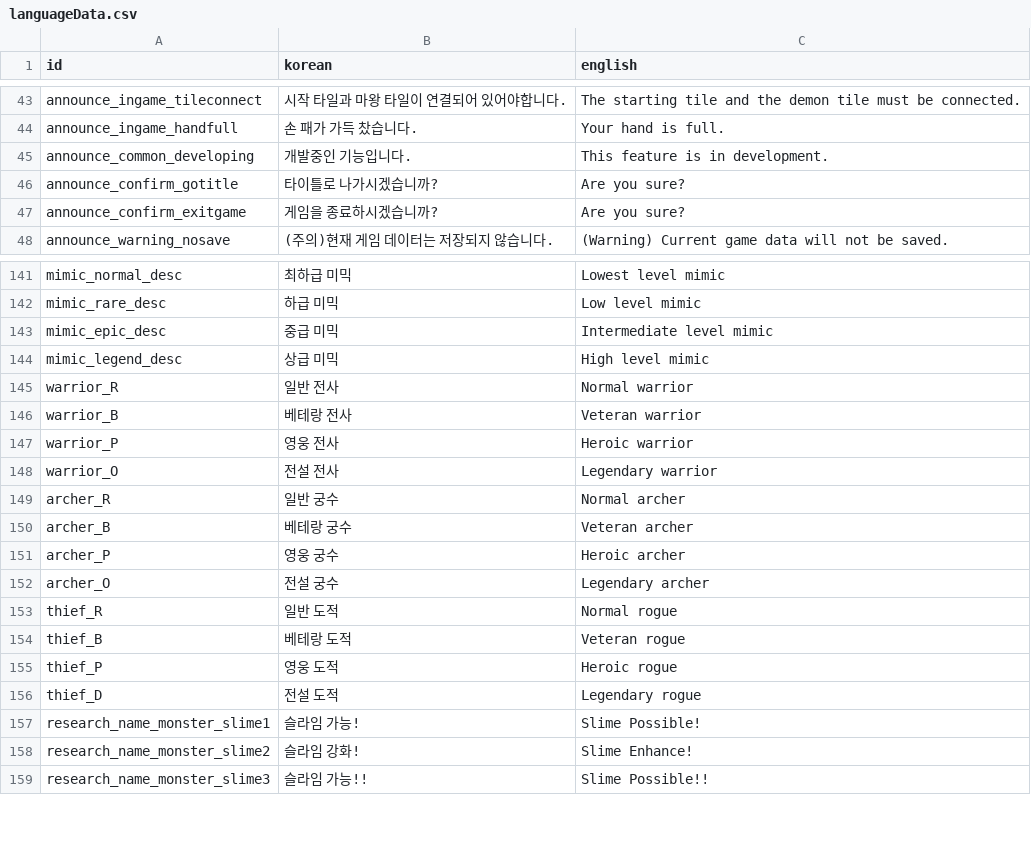
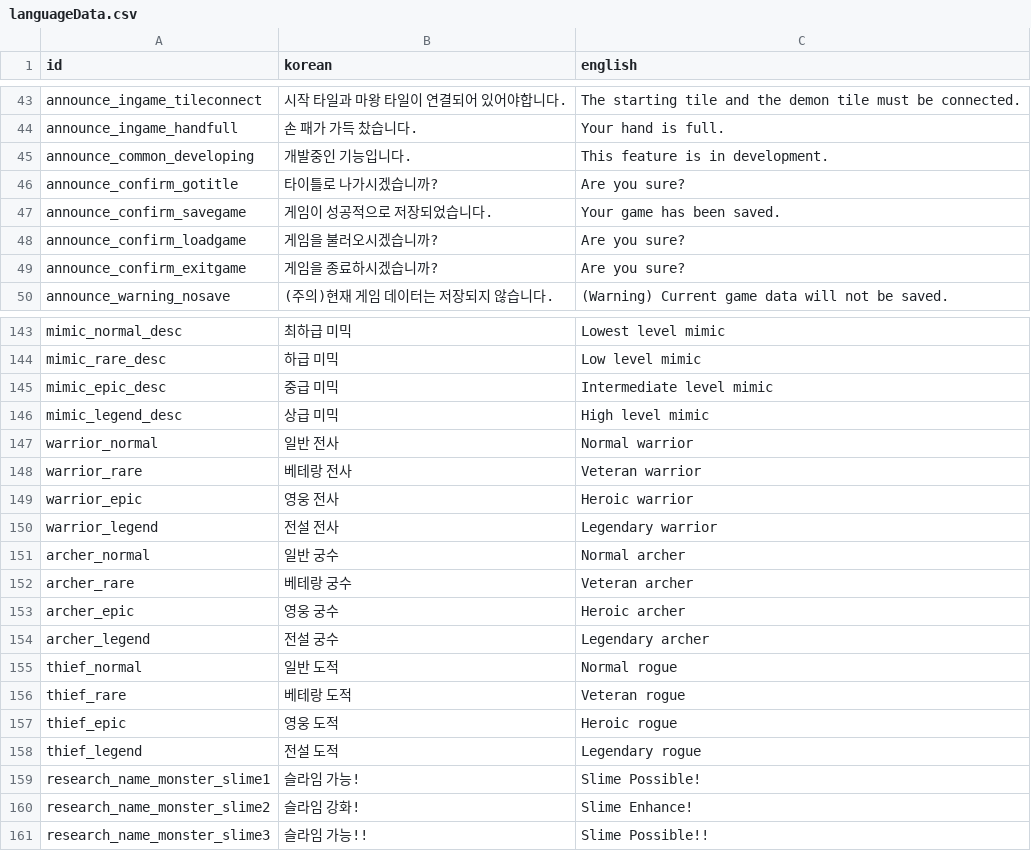
Before and after one commit to kio972/Project_DefenceMaking, a CSV file: Assets/Resources/Data/languageData.csv, drawn as a sheet; only a part is shown, gaps mark what is left out.

```diff
--- a/Assets/Resources/Data/languageData.csv
+++ b/Assets/Resources/Data/languageData.csv
@@ -46,2 +46,4 @@ announce_common_developing,개발중인 기능입니다.,This feature is in deve
 announce_confirm_gotitle,타이틀로 나가시겠습니까?,Are you sure?
+announce_confirm_savegame,게임이 성공적으로 저장되었습니다.,Your game has been saved.
+announce_confirm_loadgame,게임을 불러오시겠습니까?,Are you sure?
 announce_confirm_exitgame,게임을 종료하시겠습니까?,Are you sure?
@@ -156,14 +158,14 @@ mimic_epic_desc,중급 미믹,Intermediate level mimic
 mimic_legend_desc,상급 미믹,High level mimic
-warrior_R,일반 전사,Normal warrior
-warrior_B,베테랑 전사,Veteran warrior
-warrior_P,영웅 전사,Heroic warrior
-warrior_O,전설 전사,Legendary warrior
-archer_R,일반 궁수,Normal archer
-archer_B,베테랑 궁수,Veteran archer
-archer_P,영웅 궁수,Heroic archer
-archer_O,전설 궁수,Legendary archer
-thief_R,일반 도적,Normal rogue
-thief_B,베테랑 도적,Veteran rogue
-thief_P,영웅 도적,Heroic rogue
-thief_D,전설 도적,Legendary rogue
+warrior_normal,일반 전사,Normal warrior
+warrior_rare,베테랑 전사,Veteran warrior
+warrior_epic,영웅 전사,Heroic warrior
+warrior_legend,전설 전사,Legendary warrior
+archer_normal,일반 궁수,Normal archer
+archer_rare,베테랑 궁수,Veteran archer
+archer_epic,영웅 궁수,Heroic archer
+archer_legend,전설 궁수,Legendary archer
+thief_normal,일반 도적,Normal rogue
+thief_rare,베테랑 도적,Veteran rogue
+thief_epic,영웅 도적,Heroic rogue
+thief_legend,전설 도적,Legendary rogue
 research_name_monster_slime1,슬라임 가능!,Slime Possible!
```
Also changed, not shown: 48 other files.
